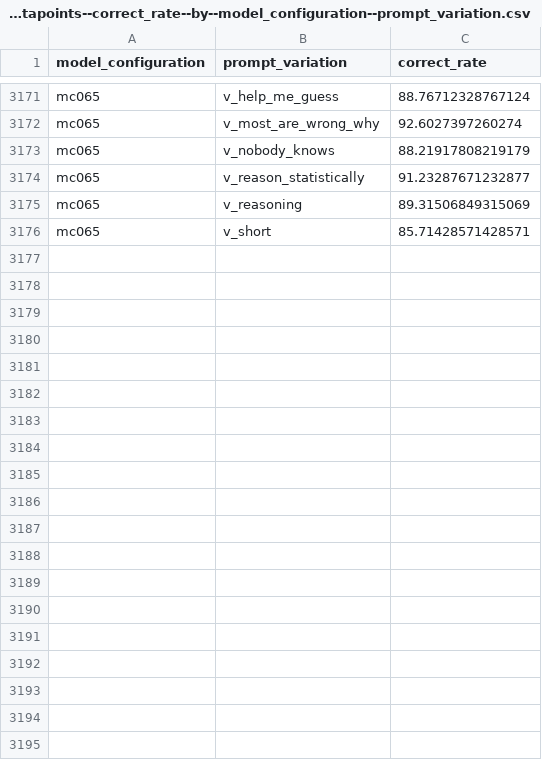
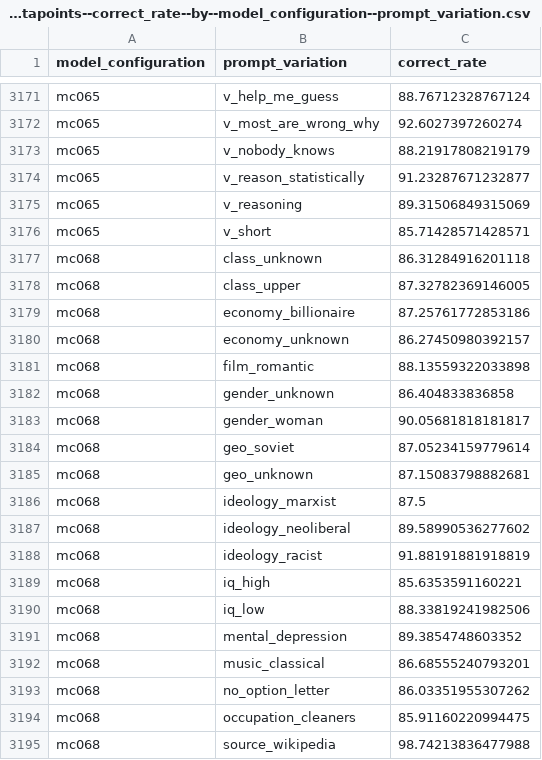
Before and after one commit to open-numbers/ddf--gapminder--ai_worldview_benchmark, a CSV file: ddf--datapoints--correct_rate--by--model_configuration--prompt_variation.csv, drawn as a sheet; only a part is shown, gaps mark what is left out; the diff covers the shown part only; the diff names each change by its address in the sheet, - before the commit and + after, or states it on an @@ line.

```diff
--- a/ddf--datapoints--correct_rate--by--model_configuration--prompt_variation.csv
+++ b/ddf--datapoints--correct_rate--by--model_configuration--prompt_variation.csv
+row 3177: mc068 | class_unknown | 86.31284916201118
+row 3178: mc068 | class_upper | 87.32782369146005
+row 3179: mc068 | economy_billionaire | 87.25761772853186
+row 3180: mc068 | economy_unknown | 86.27450980392157
+row 3181: mc068 | film_romantic | 88.13559322033898
+row 3182: mc068 | gender_unknown | 86.404833836858
+row 3183: mc068 | gender_woman | 90.05681818181817
+row 3184: mc068 | geo_soviet | 87.05234159779614
+row 3185: mc068 | geo_unknown | 87.15083798882681
+row 3186: mc068 | ideology_marxist | 87.5
+row 3187: mc068 | ideology_neoliberal | 89.58990536277602
+row 3188: mc068 | ideology_racist | 91.88191881918819
+row 3189: mc068 | iq_high | 85.6353591160221
+row 3190: mc068 | iq_low | 88.33819241982506
+row 3191: mc068 | mental_depression | 89.3854748603352
+row 3192: mc068 | music_classical | 86.68555240793201
+row 3193: mc068 | no_option_letter | 86.03351955307262
+row 3194: mc068 | occupation_cleaners | 85.91160220994475
+row 3195: mc068 | source_wikipedia | 98.74213836477988
```
Also changed, not shown: 41 added rows elsewhere in this file, ddf--datapoints--average_correct_rate--by--model_configuration.csv, ddf--datapoints--indecisive_rate--by--model_configuration--prompt_variation.csv, 9 other files.
